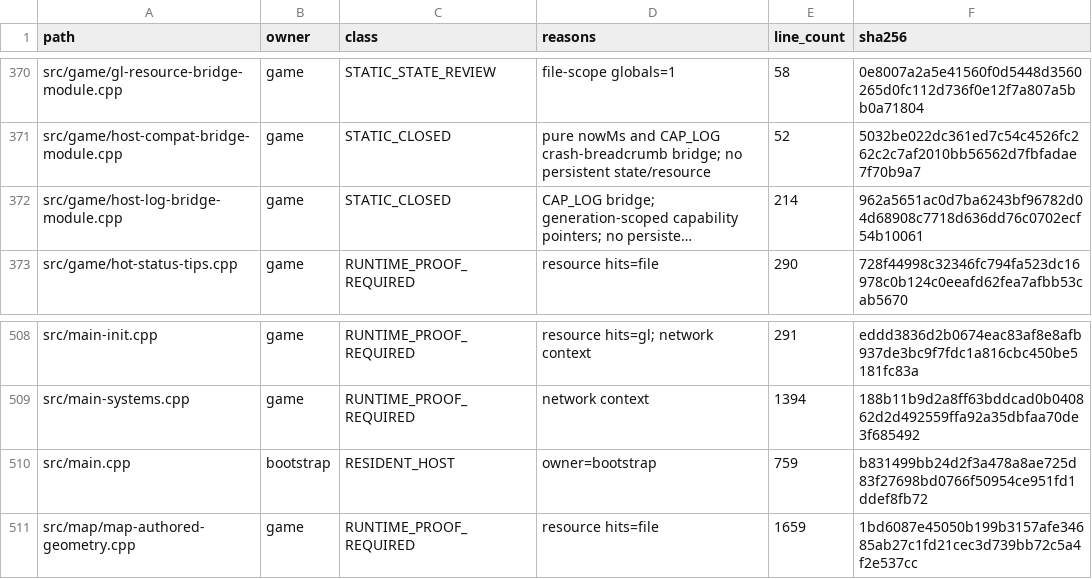
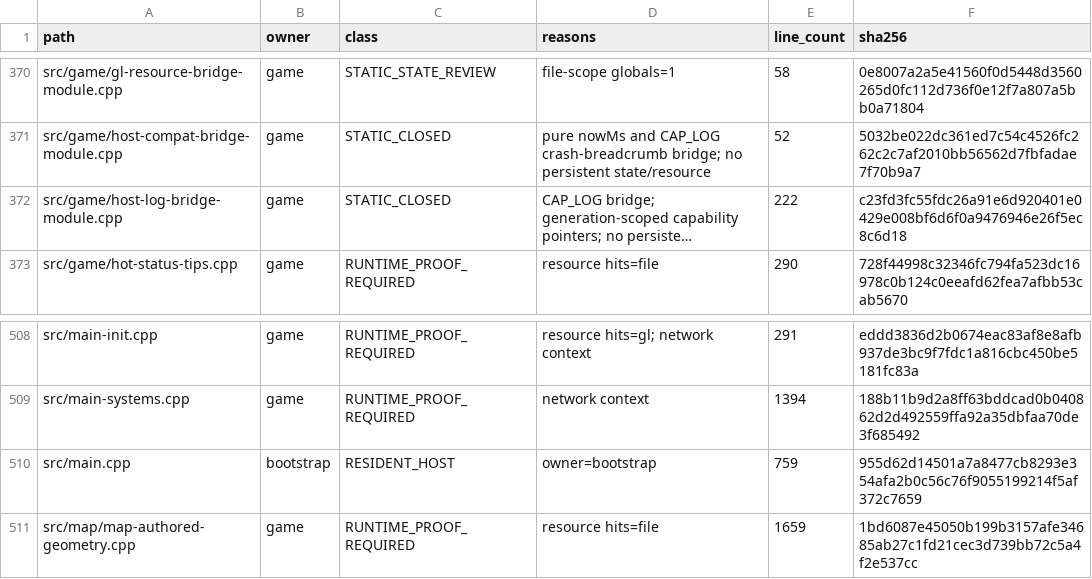
Before and after one commit to jorj1357/mimita-public, a CSV file: docs/handoffs/cpp-audit-static-triage-20261112.csv, drawn as a sheet; only a part is shown, gaps mark what is left out; long unchanged cells end in …; the diff names each change by its address in the sheet, - before the commit and + after, or states it on an @@ line.

```diff
--- a/docs/handoffs/cpp-audit-static-triage-20261112.csv
+++ b/docs/handoffs/cpp-audit-static-triage-20261112.csv
-E372 (line_count): 214
+E372 (line_count): 222
-F372 (sha256): 962a5651ac0d7ba6243bf96782d04d68908c7718d636dd76c0702ecf54b10061
+F372 (sha256): c23fd3fc55fdc26a91e6d920401e0429e008bf6d6f0a9476946e26f5ec8c6d18
-F510 (sha256): b831499bb24d2f3a478a8ae725d83f27698bd0766f50954ce951fd1ddef8fb72
+F510 (sha256): 955d62d14501a7a8477cb8293e354afa2b0c56c76f9055199214f5af372c7659
```
Also changed, not shown: 42 other files.
